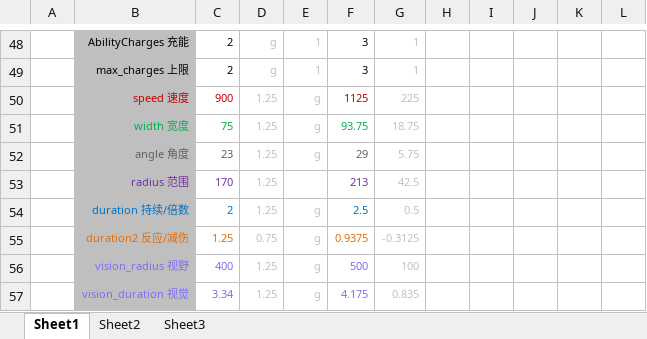
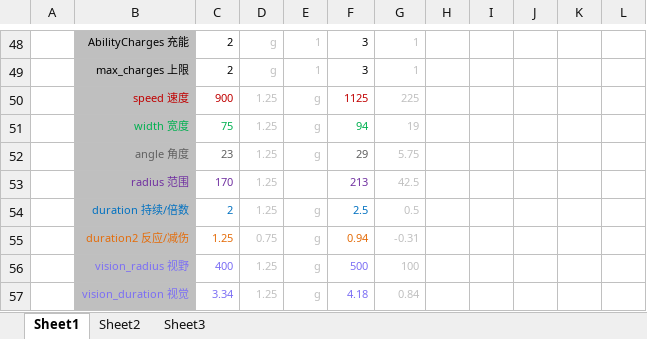
Before and after one commit to JeremyChim/DOTA_V, an Excel workbook: 7.33e/calc2.xlsx, sheet Sheet1, drawn as a sheet; only a part is shown, gaps mark what is left out; values as stored, in another font and other column widths than the file's, no borders; conditional formats not drawn; the diff names each change by its address in the sheet, - before the commit and + after, or states it on an @@ line.

```diff
--- a/7.33e/calc2.xlsx (sheet Sheet1)
+++ b/7.33e/calc2.xlsx (sheet Sheet1)
-F51: 93.75
+F51: 94
-G51: 18.75
+G51: 19
-F55: 0.9375
+F55: 0.94
-G55: -0.3125
+G55: -0.31
-F57: 4.175
+F57: 4.18
-G57: 0.835
+G57: 0.84
```
Also changed, not shown: 7 other files.
